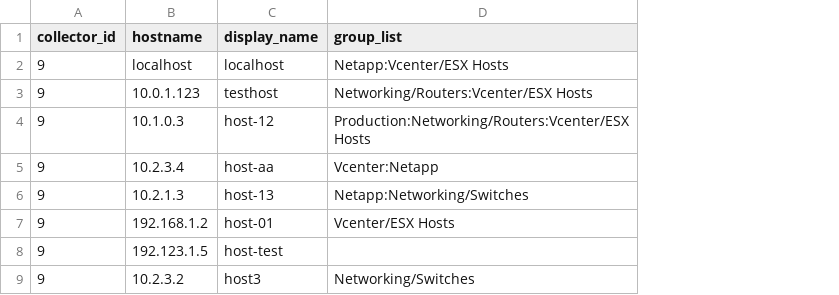
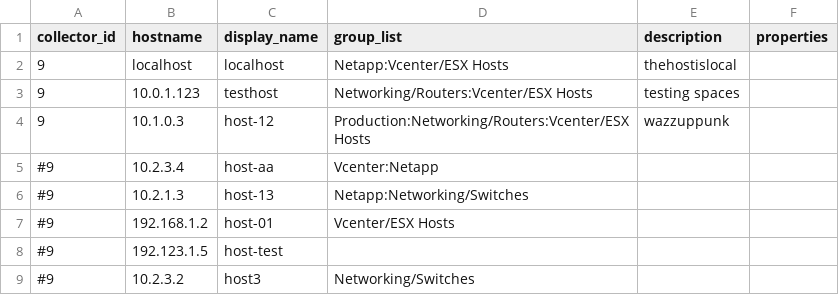
Before and after one commit to logicmonitor/lm_ruby, a CSV file: mass-upload/example.csv, drawn as a sheet; the diff names each change by its address in the sheet, - before the commit and + after, or states it on an @@ line.

Commit message:
added description option

```diff
--- a/mass-upload/example.csv
+++ b/mass-upload/example.csv
+column E (description), rows 2-4: thehostislocal | testing spaces | wazzuppunk
+column F (properties), empty
-A5:A9 (collector_id): 9
+A5:A9 (collector_id): #9
```
Also changed, not shown: 1 other file.
